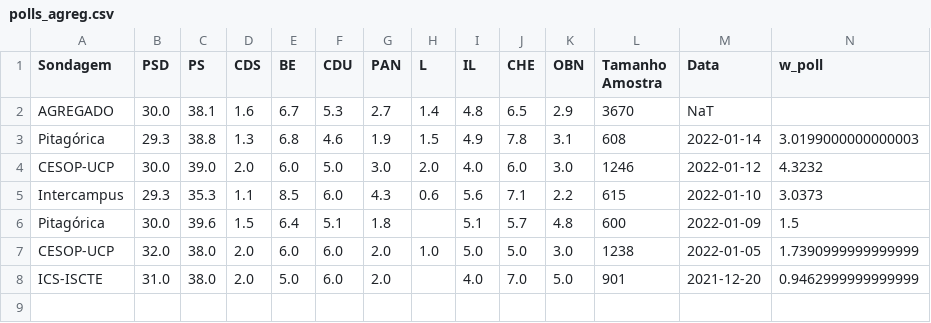
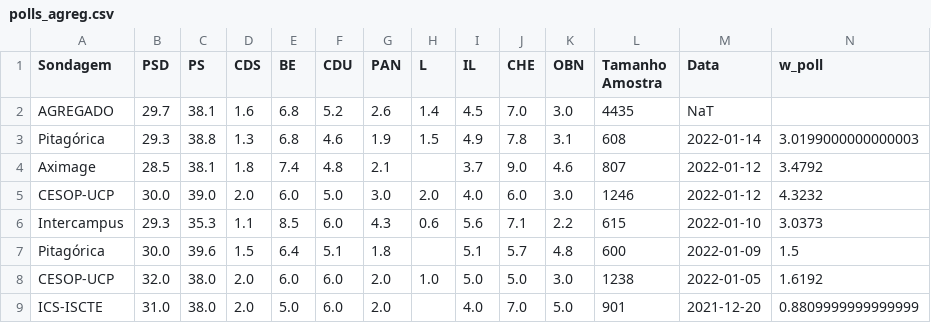
Before and after one commit to tiagotvv/legislativas, a CSV file: polls_agreg.csv, drawn as a sheet.

```diff
--- a/polls_agreg.csv
+++ b/polls_agreg.csv
@@ -1,4 +1,5 @@
 Sondagem,PSD,PS,CDS,BE,CDU,PAN,L,IL,CHE,OBN,Tamanho Amostra,Data,w_poll
-AGREGADO,30.0,38.1,1.6,6.7,5.3,2.7,1.4,4.8,6.5,2.9,3670,NaT,
+AGREGADO,29.7,38.1,1.6,6.8,5.2,2.6,1.4,4.5,7.0,3.0,4435,NaT,
 Pitagórica,29.3,38.8,1.3,6.8,4.6,1.9,1.5,4.9,7.8,3.1,608,2022-01-14,3.0199000000000003
+Aximage,28.5,38.1,1.8,7.4,4.8,2.1,,3.7,9.0,4.6,807,2022-01-12,3.4792
 CESOP-UCP,30.0,39.0,2.0,6.0,5.0,3.0,2.0,4.0,6.0,3.0,1246,2022-01-12,4.3232
@@ -6,3 +7,3 @@ Intercampus,29.3,35.3,1.1,8.5,6.0,4.3,0.6,5.6,7.1,2.2,615,2022-01-10,3.0373
 Pitagórica,30.0,39.6,1.5,6.4,5.1,1.8,,5.1,5.7,4.8,600,2022-01-09,1.5
-CESOP-UCP,32.0,38.0,2.0,6.0,6.0,2.0,1.0,5.0,5.0,3.0,1238,2022-01-05,1.7390999999999999
-ICS-ISCTE,31.0,38.0,2.0,5.0,6.0,2.0,,4.0,7.0,5.0,901,2021-12-20,0.9462999999999999
+CESOP-UCP,32.0,38.0,2.0,6.0,6.0,2.0,1.0,5.0,5.0,3.0,1238,2022-01-05,1.6192
+ICS-ISCTE,31.0,38.0,2.0,5.0,6.0,2.0,,4.0,7.0,5.0,901,2021-12-20,0.8809999999999999
```
Also changed, not shown: sim_df.csv, 1 other file.
